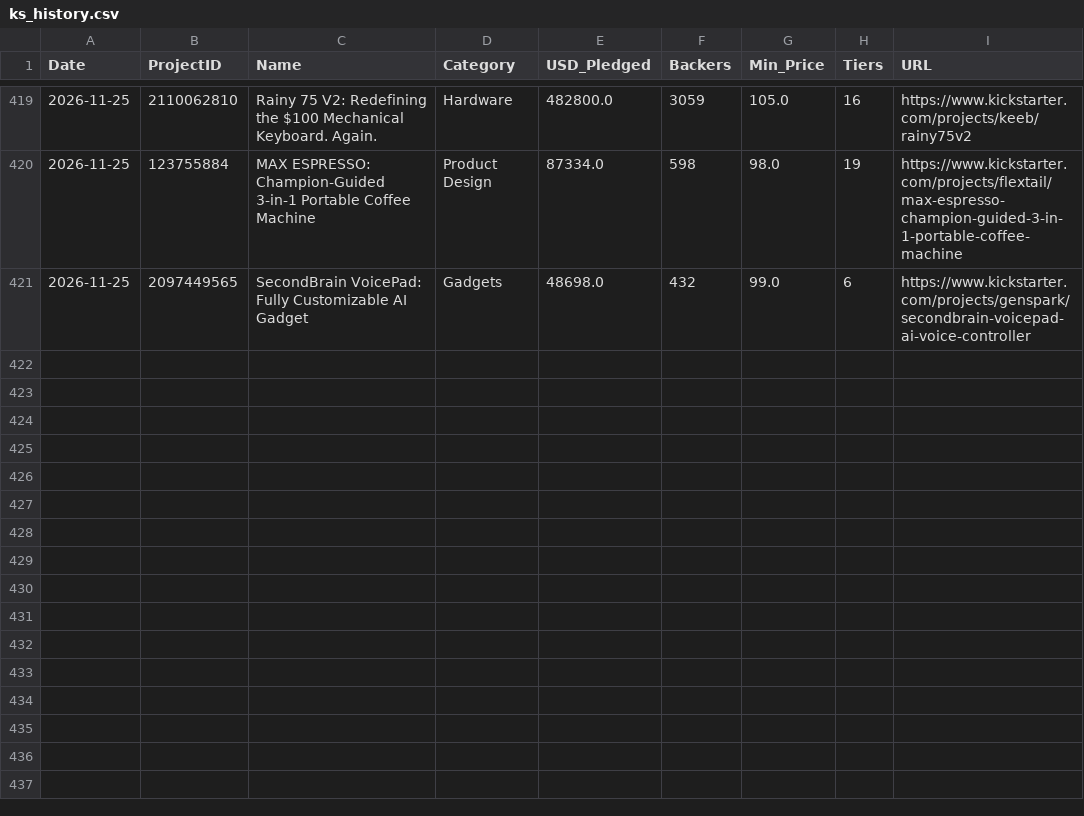
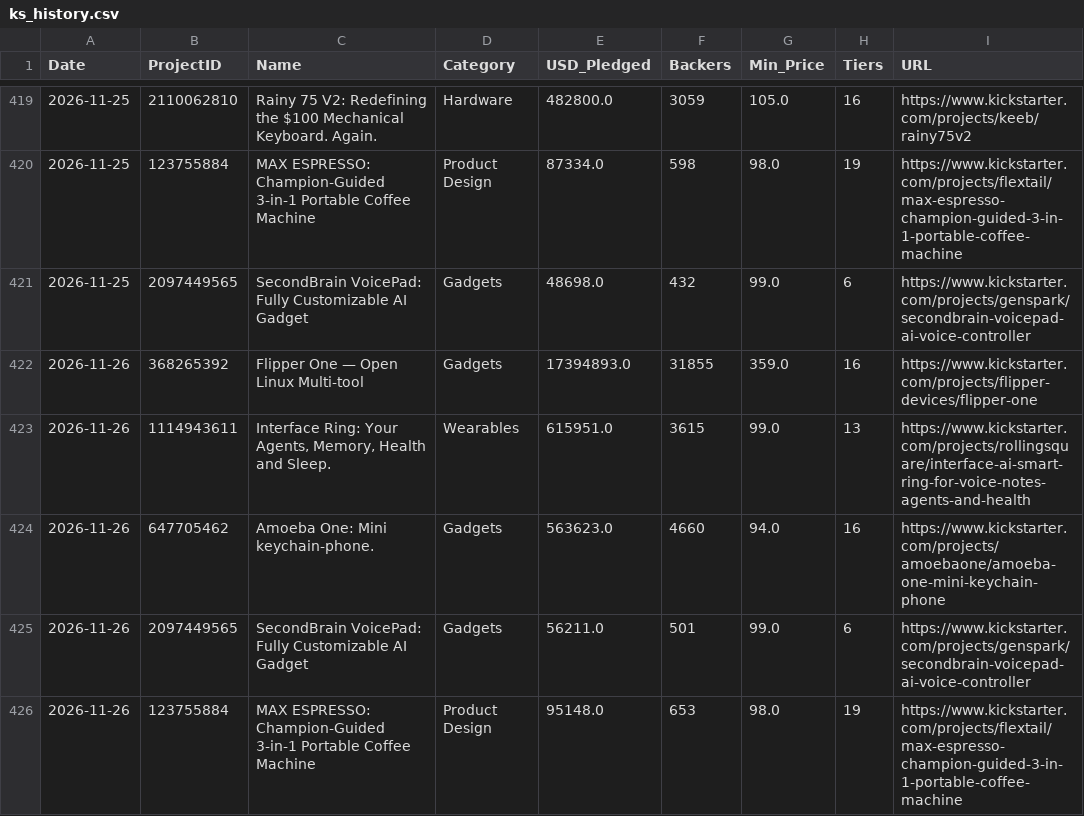
Before and after one commit to apexhuang-zizi/News-Financial_Tracking, a CSV file: ks_history.csv, drawn as a sheet; only a part is shown, gaps mark what is left out; the diff names each change by its address in the sheet, - before the commit and + after, or states it on an @@ line.

```diff
--- a/ks_history.csv
+++ b/ks_history.csv
+row 422: 2026-11-26 | 368265392 | Flipper One — Open Linux Multi-tool | Gadgets | 17394893.0 | 31855 | 359.0 | 16 | https://www.kickstarter.com/projects/flipper-devices/flipper-one
+row 423: 2026-11-26 | 1114943611 | Interface Ring: Your Agents, Memory, Health and Sleep. | Wearables | 615951.0 | 3615 | 99.0 | 13 | https://www.kickstarter.com/projects/rollingsquare/interface-ai-smart-ring-for-voice-notes-agents-and-health
+row 424: 2026-11-26 | 647705462 | Amoeba One: Mini keychain-phone. | Gadgets | 563623.0 | 4660 | 94.0 | 16 | https://www.kickstarter.com/projects/amoebaone/amoeba-one-mini-keychain-phone
+row 425: 2026-11-26 | 2097449565 | SecondBrain VoicePad: Fully Customizable AI Gadget | Gadgets | 56211.0 | 501 | 99.0 | 6 | https://www.kickstarter.com/projects/genspark/secondbrain-voicepad-ai-voice-controller
+row 426: 2026-11-26 | 123755884 | MAX ESPRESSO: Champion-Guided 3-in-1 Portable Coffee Machine | Product Design | 95148.0 | 653 | 98.0 | 19 | https://www.kickstarter.com/projects/flextail/max-espresso-champion-guided-3-in-1-portable-coffee-machine
```
Also changed, not shown: history.csv, stock_history.csv, 5 other files.
